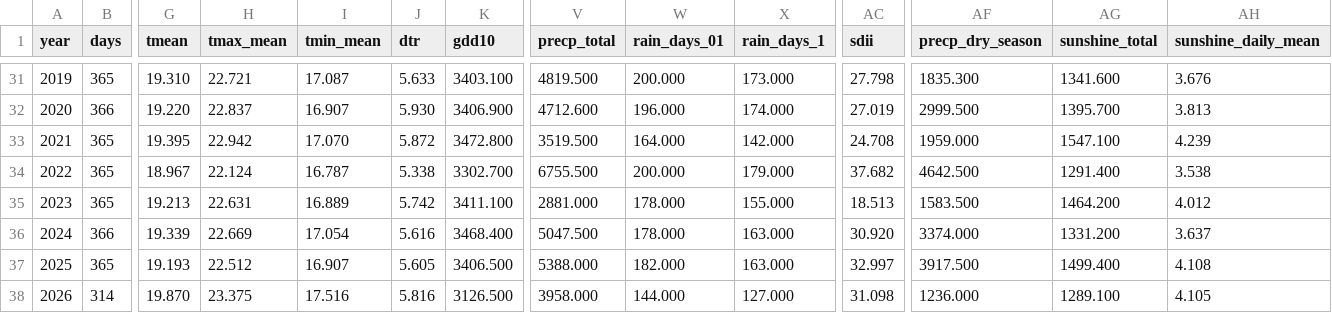
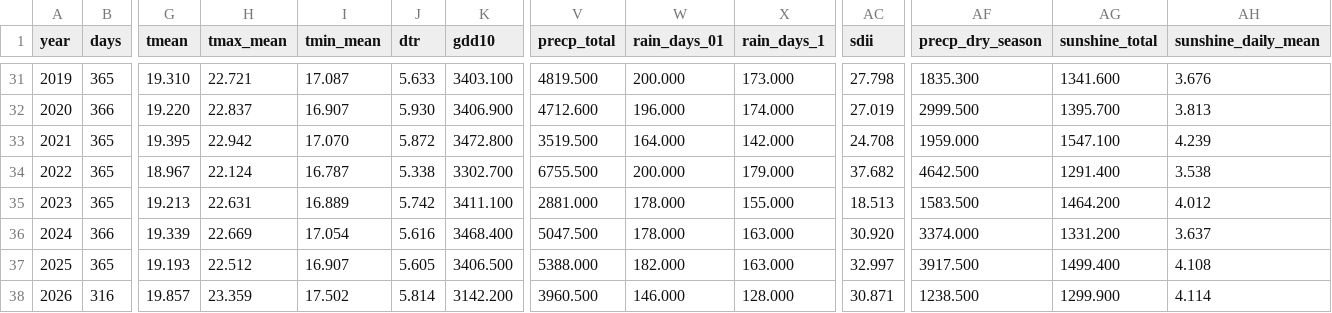
Before and after one commit to BunnyTailGra22/Five-Great-Elements, a CSV file: data/processed/466930_annual.csv, drawn as a sheet; only a part is shown, gaps mark what is left out; the diff covers the shown part only; the diff names each change by its address in the sheet, - before the commit and + after, or states it on an @@ line.

```diff
--- a/data/processed/466930_annual.csv
+++ b/data/processed/466930_annual.csv
-B38 (days): 314
+B38 (days): 316
-G38 (tmean): 19.870
+G38 (tmean): 19.857
-H38 (tmax_mean): 23.375
+H38 (tmax_mean): 23.359
-I38 (tmin_mean): 17.516
+I38 (tmin_mean): 17.502
-J38 (dtr): 5.816
+J38 (dtr): 5.814
-K38 (gdd10): 3126.500
+K38 (gdd10): 3142.200
-V38 (precp_total): 3958.000
+V38 (precp_total): 3960.500
-W38 (rain_days_01): 144.000
+W38 (rain_days_01): 146.000
-X38 (rain_days_1): 127.000
+X38 (rain_days_1): 128.000
-AC38 (sdii): 31.098
+AC38 (sdii): 30.871
-AF38 (precp_dry_season): 1236.000
+AF38 (precp_dry_season): 1238.500
-AG38 (sunshine_total): 1289.100
+AG38 (sunshine_total): 1299.900
-AH38 (sunshine_daily_mean): 4.105
+AH38 (sunshine_daily_mean): 4.114
```
Also changed, not shown: 2 edited cells elsewhere in this file, data/processed/82A750_annual.csv, data/processed/82A750_coverage.csv, 11 other files.
